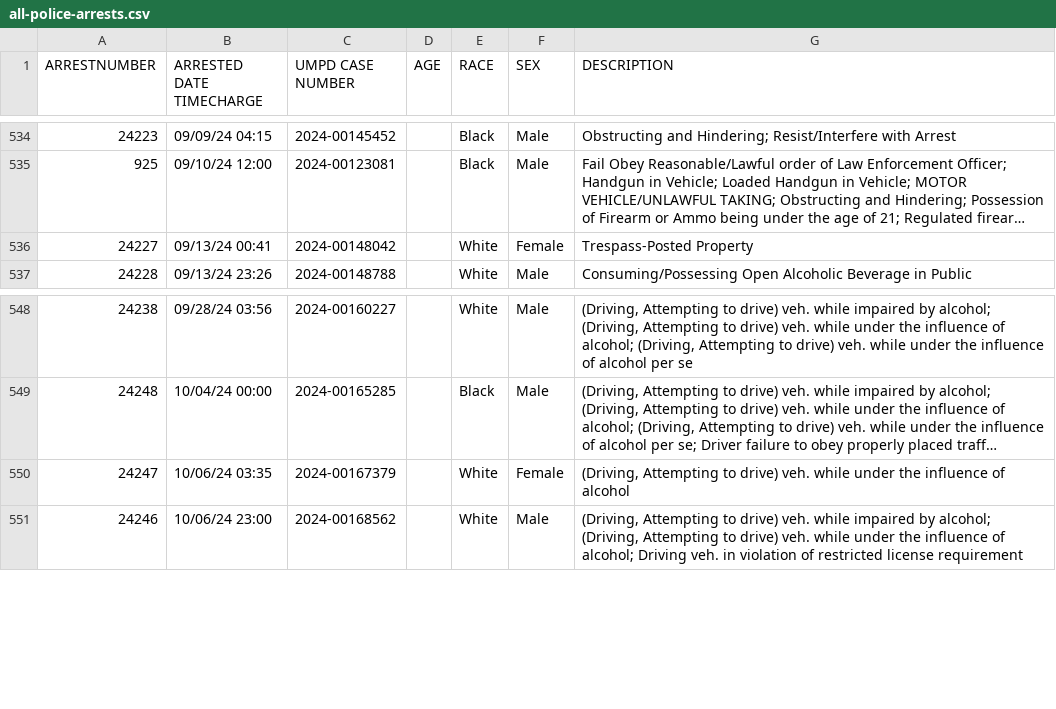
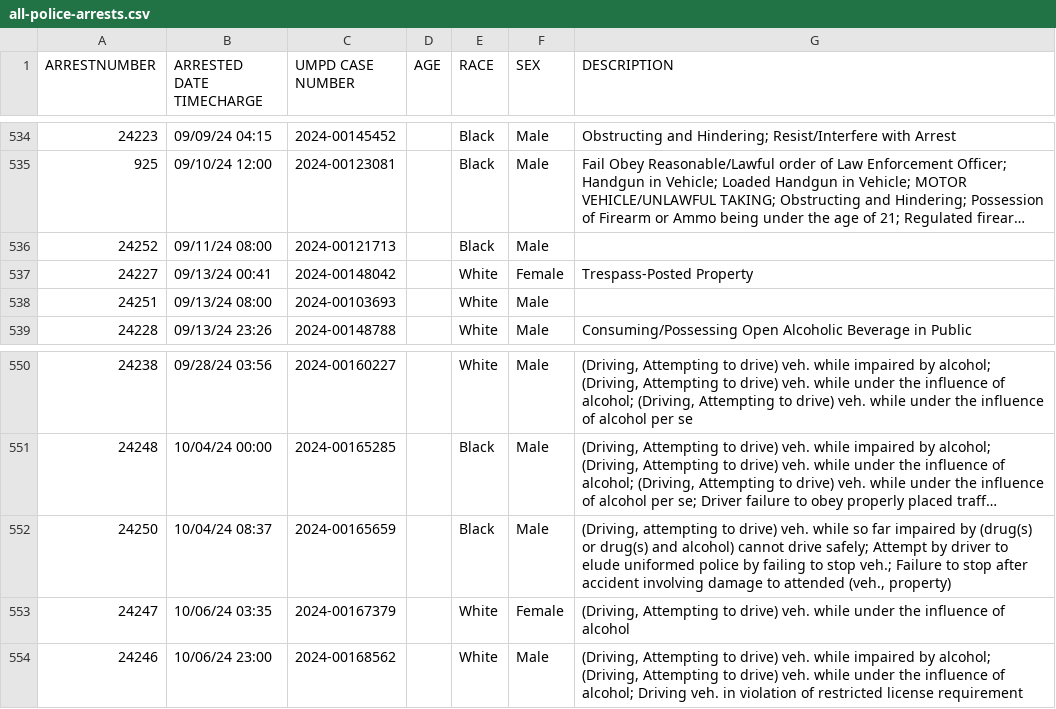
Before and after one commit to rachelmarconi/na-gov-upgrade, a CSV file: data/all-police-arrests.csv, drawn as a sheet; only a part is shown, gaps mark what is left out; long unchanged cells end in …; the diff names each change by its address in the sheet, - before the commit and + after, or states it on an @@ line.

```diff
--- a/data/all-police-arrests.csv
+++ b/data/all-police-arrests.csv
+row 536: 24252 | 09/11/24 08:00 | 2024-00121713 |  | Black | Male
+row 538: 24251 | 09/13/24 08:00 | 2024-00103693 |  | White | Male
+row 552: 24250 | 10/04/24 08:37 | 2024-00165659 |  | Black | Male | (Driving, attempting to drive) veh. while so far impaired by (drug(s) or drug(s) and alcohol) cannot drive safely; Attempt by driver to elude uniformed police by failing to stop veh.; Failure to stop after accident involving damage to attended (veh., property)
```
Also changed, not shown: data/new_cases.csv, data/updated-activities.csv, 1 other file.
